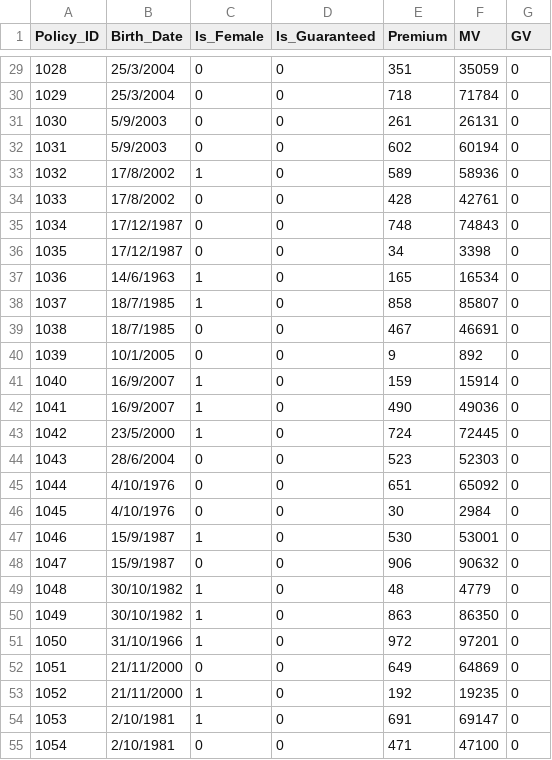
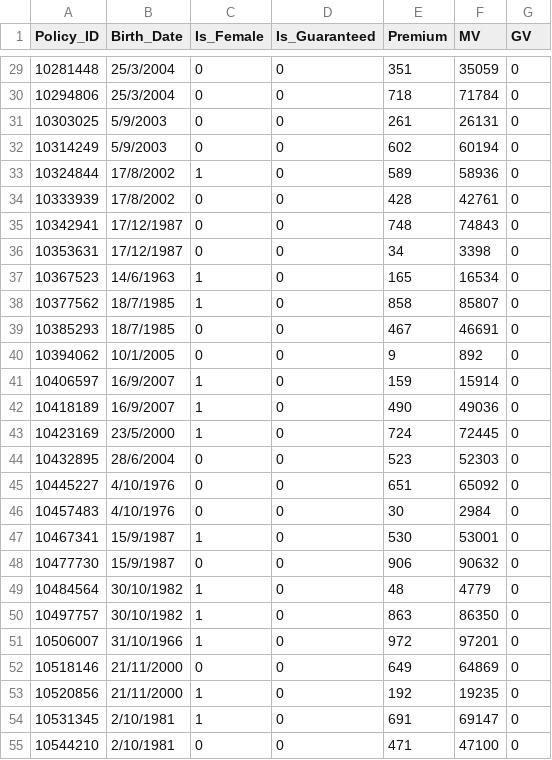
Before and after one commit to open-source-modelling/Open_Source_Economic_Model, a CSV file: Input/Unit_Linked_Policies.csv, drawn as a sheet; only a part is shown, gaps mark what is left out; the diff covers the shown part only.

Commit message:
Policy IDs mor realistic

```diff
--- a/Input/Unit_Linked_Policies.csv
+++ b/Input/Unit_Linked_Policies.csv
@@ -29,27 +29,27 @@ Policy_ID,Birth_Date,Is_Female,Is_Guaranteed,Premium,MV,GV
-1028,25/3/2004,0,0,351,35059,0
-1029,25/3/2004,0,0,718,71784,0
-1030,5/9/2003,0,0,261,26131,0
-1031,5/9/2003,0,0,602,60194,0
-1032,17/8/2002,1,0,589,58936,0
-1033,17/8/2002,0,0,428,42761,0
-1034,17/12/1987,0,0,748,74843,0
-1035,17/12/1987,0,0,34,3398,0
-1036,14/6/1963,1,0,165,16534,0
-1037,18/7/1985,1,0,858,85807,0
-1038,18/7/1985,0,0,467,46691,0
-1039,10/1/2005,0,0,9,892,0
-1040,16/9/2007,1,0,159,15914,0
-1041,16/9/2007,1,0,490,49036,0
-1042,23/5/2000,1,0,724,72445,0
-1043,28/6/2004,0,0,523,52303,0
-1044,4/10/1976,0,0,651,65092,0
-1045,4/10/1976,0,0,30,2984,0
-1046,15/9/1987,1,0,530,53001,0
-1047,15/9/1987,0,0,906,90632,0
-1048,30/10/1982,1,0,48,4779,0
-1049,30/10/1982,1,0,863,86350,0
-1050,31/10/1966,1,0,972,97201,0
-1051,21/11/2000,0,0,649,64869,0
-1052,21/11/2000,1,0,192,19235,0
-1053,2/10/1981,1,0,691,69147,0
-1054,2/10/1981,0,0,471,47100,0
+10281448,25/3/2004,0,0,351,35059,0
+10294806,25/3/2004,0,0,718,71784,0
+10303025,5/9/2003,0,0,261,26131,0
+10314249,5/9/2003,0,0,602,60194,0
+10324844,17/8/2002,1,0,589,58936,0
+10333939,17/8/2002,0,0,428,42761,0
+10342941,17/12/1987,0,0,748,74843,0
+10353631,17/12/1987,0,0,34,3398,0
+10367523,14/6/1963,1,0,165,16534,0
+10377562,18/7/1985,1,0,858,85807,0
+10385293,18/7/1985,0,0,467,46691,0
+10394062,10/1/2005,0,0,9,892,0
+10406597,16/9/2007,1,0,159,15914,0
+10418189,16/9/2007,1,0,490,49036,0
+10423169,23/5/2000,1,0,724,72445,0
+10432895,28/6/2004,0,0,523,52303,0
+10445227,4/10/1976,0,0,651,65092,0
+10457483,4/10/1976,0,0,30,2984,0
+10467341,15/9/1987,1,0,530,53001,0
+10477730,15/9/1987,0,0,906,90632,0
+10484564,30/10/1982,1,0,48,4779,0
+10497757,30/10/1982,1,0,863,86350,0
+10506007,31/10/1966,1,0,972,97201,0
+10518146,21/11/2000,0,0,649,64869,0
+10520856,21/11/2000,1,0,192,19235,0
+10531345,2/10/1981,1,0,691,69147,0
+10544210,2/10/1981,0,0,471,47100,0
```
Also changed, not shown: 108 edited cells elsewhere in this file, 2 other files.
